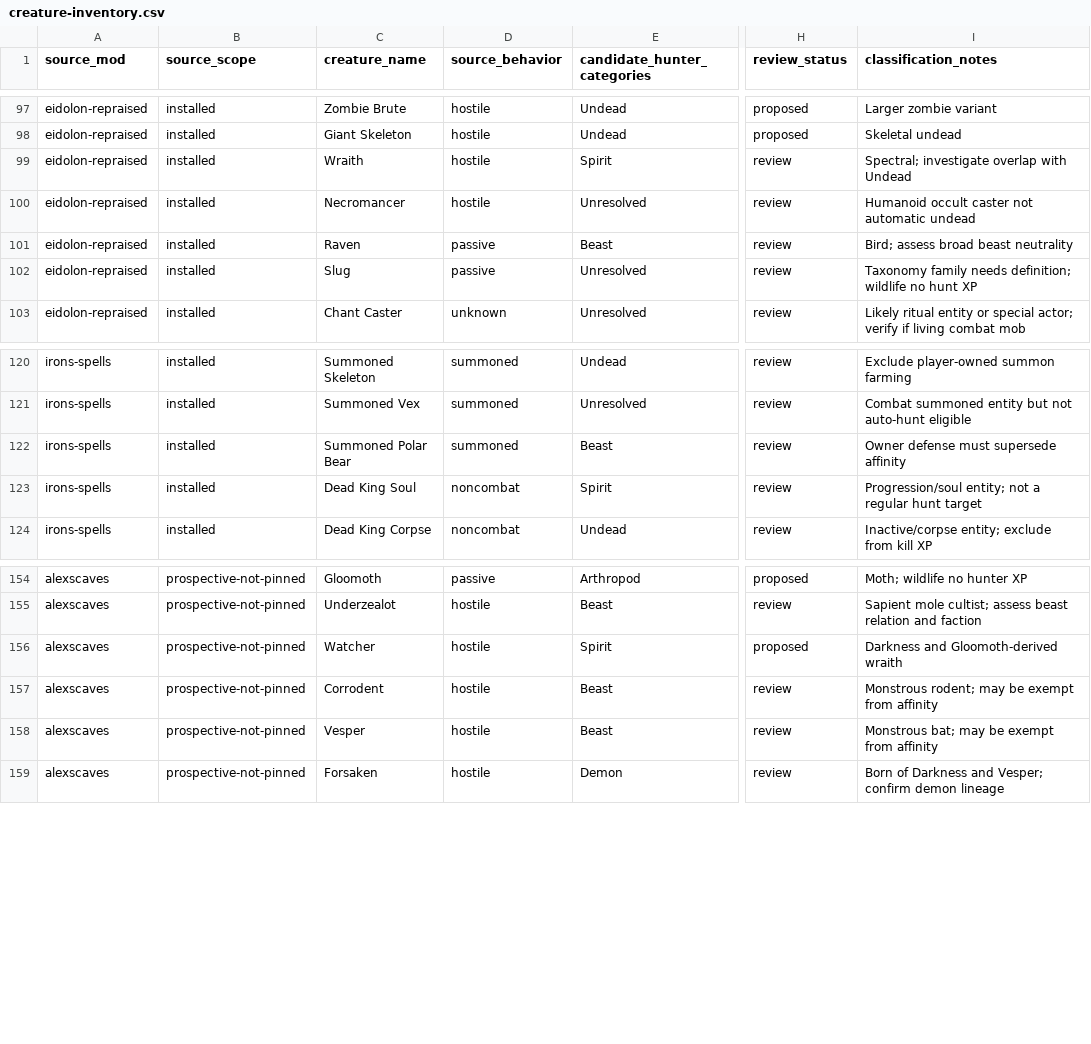
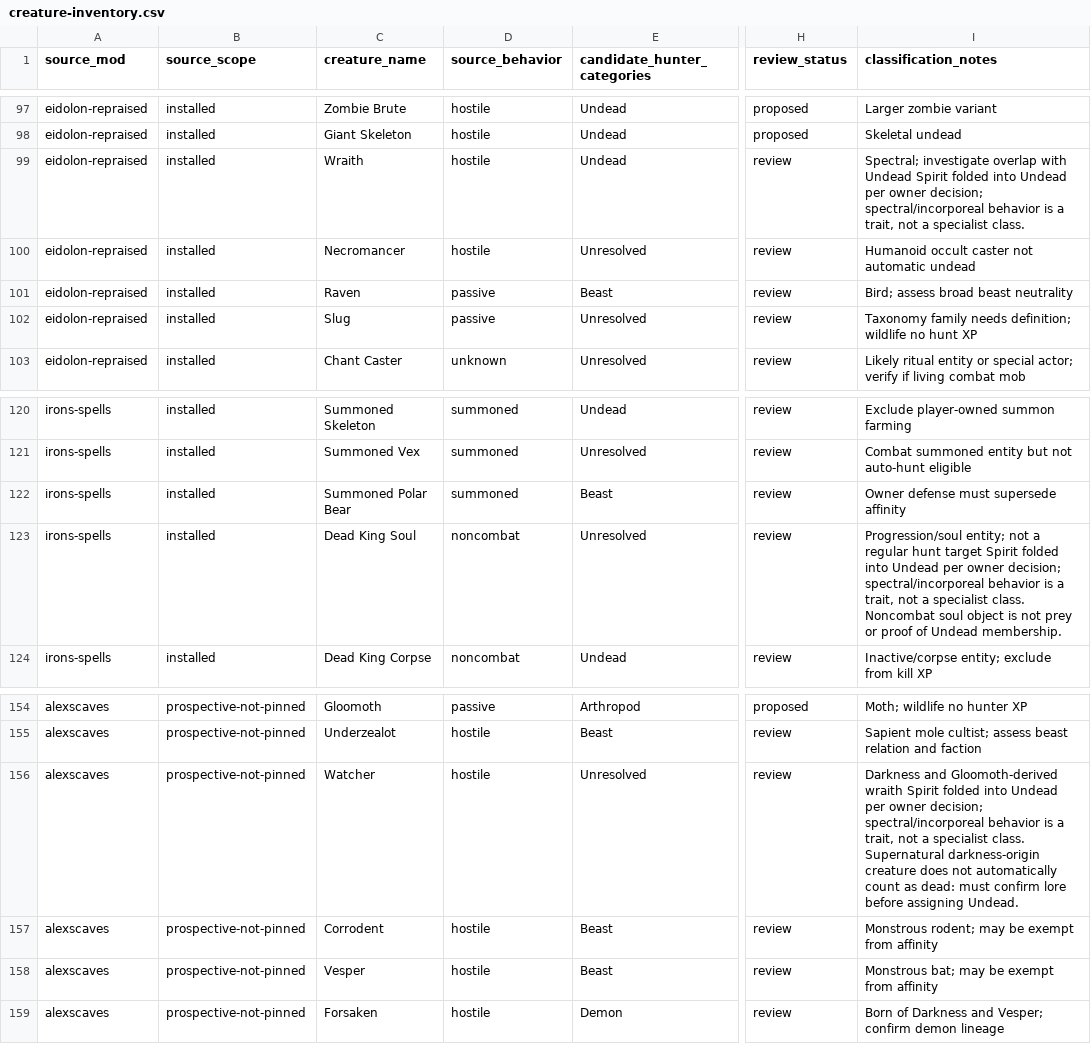
Before and after one commit to heatwaveqc/Too-Much-Magic-Modpack, a CSV file: docs/hunter/creature-inventory.csv, drawn as a sheet; only a part is shown, gaps mark what is left out; the diff names each change by its address in the sheet, - before the commit and + after, or states it on an @@ line.

Commit message:
research(hunter): fold Spirit specialization into Undead; preserve spectral traits

```diff
--- a/docs/hunter/creature-inventory.csv
+++ b/docs/hunter/creature-inventory.csv
-E99 (candidate_hunter_categories): Spirit
+E99 (candidate_hunter_categories): Undead
-I99 (classification_notes): …with Undead
+I99 (classification_notes): …with Undead Spirit folded into Undead per owner decision; spectral/incorporeal behavior is a trait, not a specialist class.
-E123 (candidate_hunter_categories): Spirit
+E123 (candidate_hunter_categories): Unresolved
-I123 (classification_notes): …hunt target
+I123 (classification_notes): …hunt target Spirit folded into Undead per owner decision; spectral/incorporeal behavior is a trait, not a specialist class. Noncombat soul object is not prey or proof of Undead membership.
-E156 (candidate_hunter_categories): Spirit
+E156 (candidate_hunter_categories): Unresolved
-H156 (review_status): proposed
+H156 (review_status): review
-I156 (classification_notes): …Gloomoth-derived wraith
+I156 (classification_notes): …Gloomoth-derived wraith Spirit folded into Undead per owner decision; spectral/incorporeal behavior is a trait, not a specialist class. Supernatural darkness-origin creature does not automatically count as dead: must confirm lore before assigning Undead.
```
